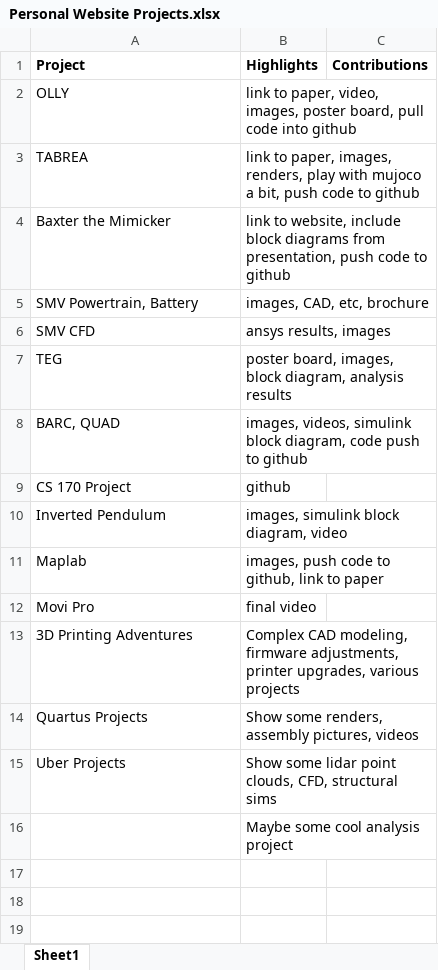
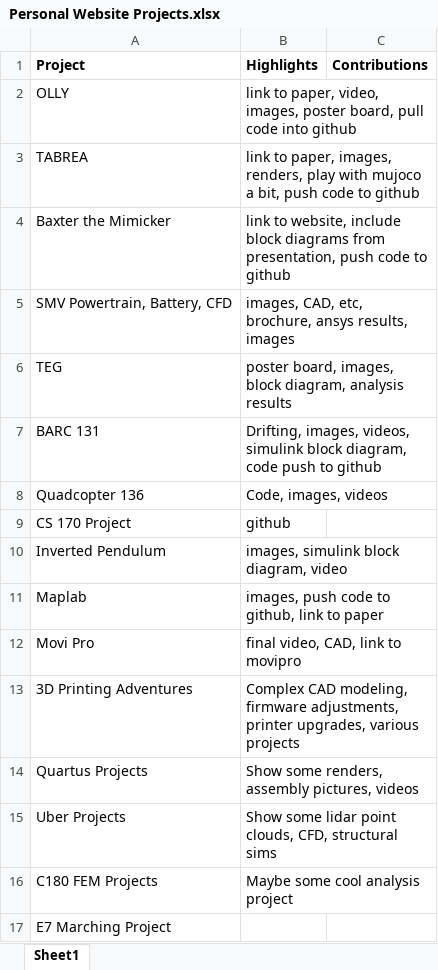
Before and after one commit to benjachang12/benjachang12.github.io, an Excel workbook: Personal Website Projects.xlsx, sheet Sheet1, drawn as a sheet; values as stored, in another font and other column widths than the file's, no borders; removed rows and columns are numbered as before the commit, all else as after; the diff names each change by its address in the sheet, - before the commit and + after, or states it on an @@ line.

```diff
--- a/Personal Website Projects.xlsx (sheet Sheet1)
+++ b/Personal Website Projects.xlsx (sheet Sheet1)
-row 5: SMV Powertrain, Battery | images, CAD, etc, brochure
-row 6: SMV CFD | ansys results, images
+row 5: SMV Powertrain, Battery, CFD | images, CAD, etc, brochure, ansys results, images
-row 8: BARC, QUAD | images, videos, simulink block diagram, code push to github
+row 7: BARC 131 | Drifting, images, videos, simulink block diagram, code push to github
+row 8: Quadcopter 136 | Code, images, videos
-B12 (Highlights): final video
+B12 (Highlights): final video, CAD, link to movipro
-A16 (Project): (empty)
+A16 (Project): C180 FEM Projects
+row 17: E7 Marching Project
```
Also changed, not shown: 7 other files.
